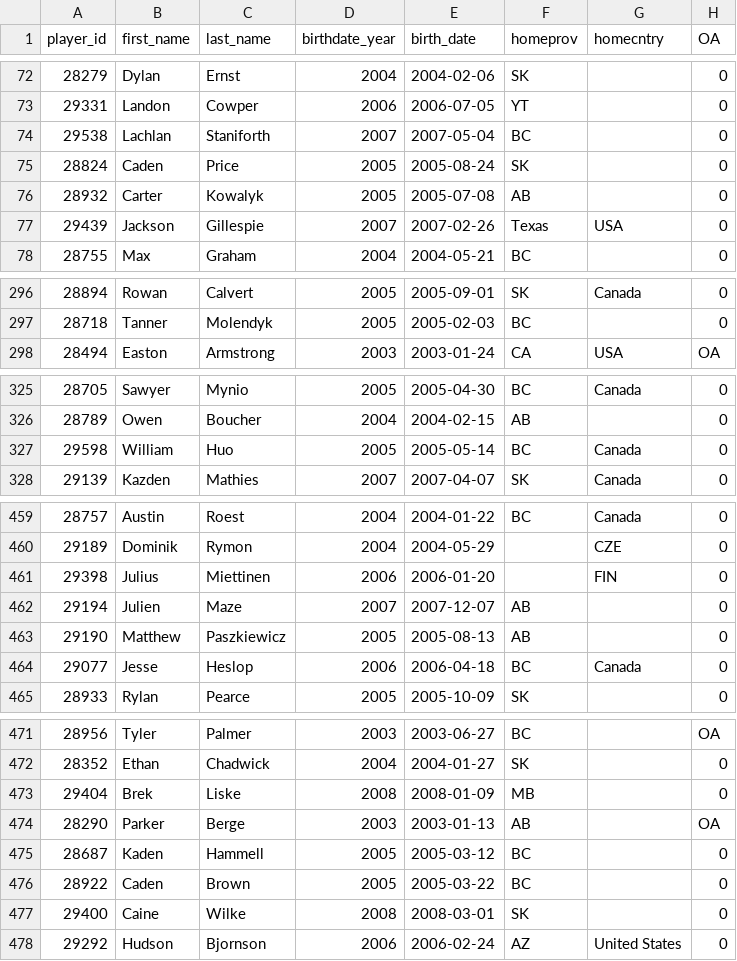
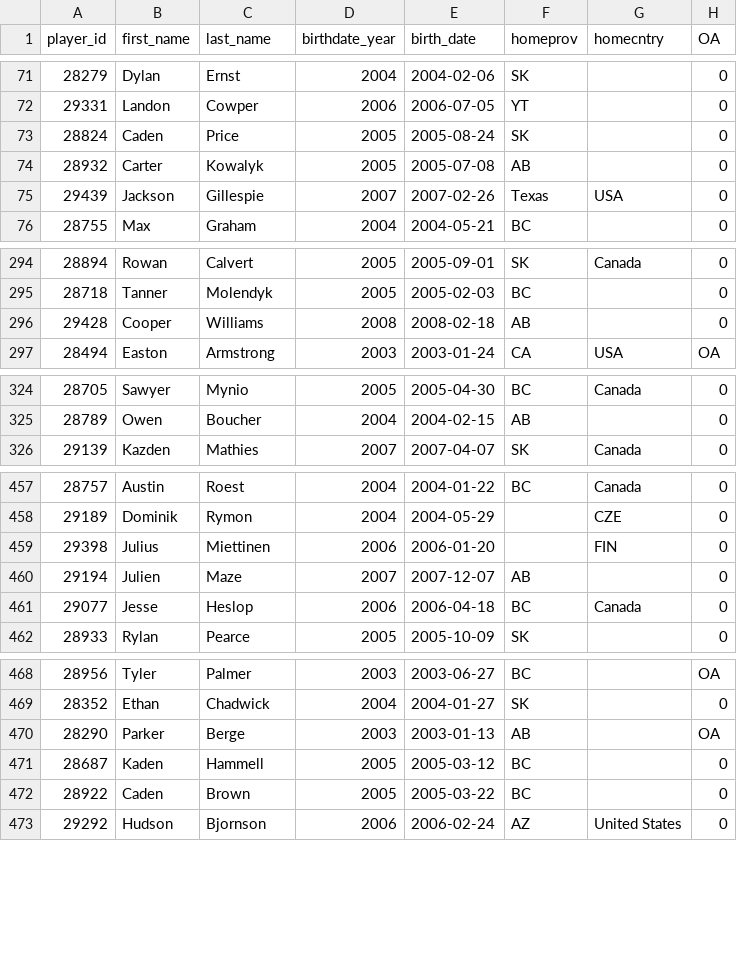
Before and after one commit to lennonay/Prospect_scraper, a CSV file: data/roster/WHL_2023_24_Regular_Season_roster.csv, drawn as a sheet; only a part is shown, gaps mark what is left out; removed rows and columns are numbered as before the commit, all else as after; the diff covers the shown part only; the diff names each change by its address in the sheet, - before the commit and + after, or states it on an @@ line.

```diff
--- a/data/roster/WHL_2023_24_Regular_Season_roster.csv
+++ b/data/roster/WHL_2023_24_Regular_Season_roster.csv
-row 74: 29538 | Lachlan | Staniforth | 2007 | 2007-05-04 | BC |  | 0
+row 296: 29428 | Cooper | Williams | 2008 | 2008-02-18 | AB |  | 0
-row 327: 29598 | William | Huo | 2005 | 2005-05-14 | BC | Canada | 0
-row 463: 29190 | Matthew | Paszkiewicz | 2005 | 2005-08-13 | AB |  | 0
-row 473: 29404 | Brek | Liske | 2008 | 2008-01-09 | MB |  | 0
-row 477: 29400 | Caine | Wilke | 2008 | 2008-03-01 | SK |  | 0
```
Also changed, not shown: 1 added row and 1 removed row elsewhere in this file, 2 other files.
